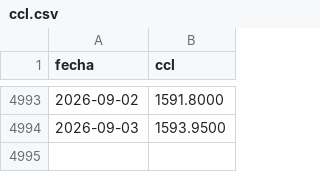
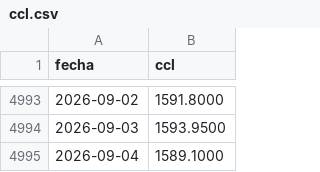
Before and after one commit to Ignacio-Talento/byma-etf-correlaciones, a CSV file: data/ccl.csv, drawn as a sheet; only a part is shown, gaps mark what is left out.

```diff
--- a/data/ccl.csv
+++ b/data/ccl.csv
@@ -4994 +4994,2 @@ fecha,ccl
 2026-09-03,1593.9500
+2026-09-04,1589.1000
```
Also changed, not shown: data/liquidez.csv, 11 other files.
